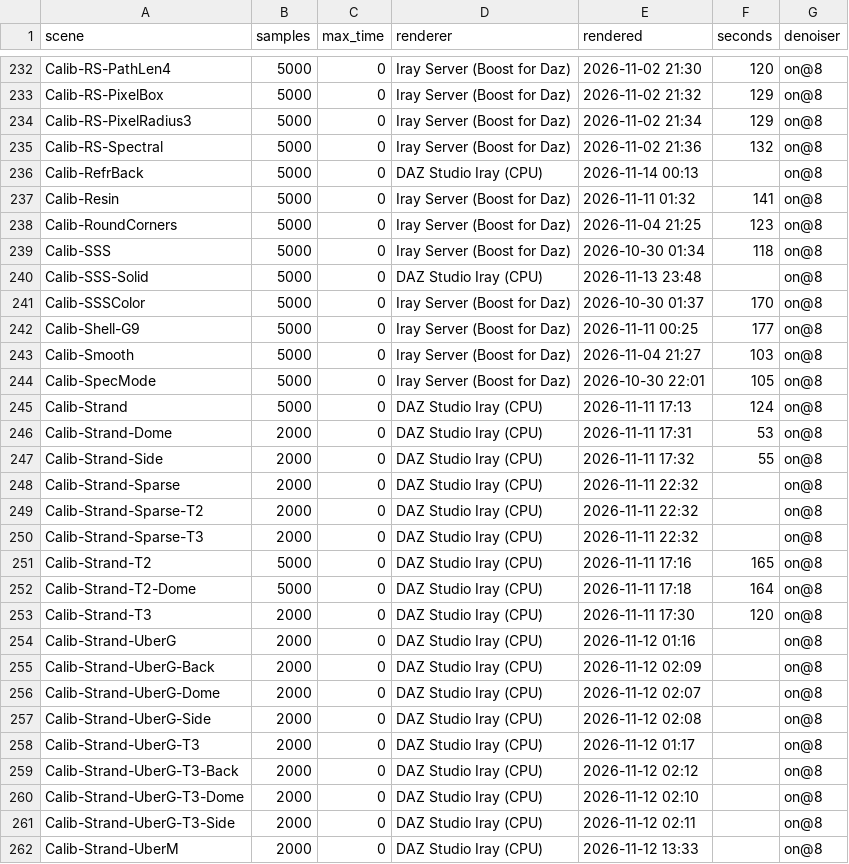
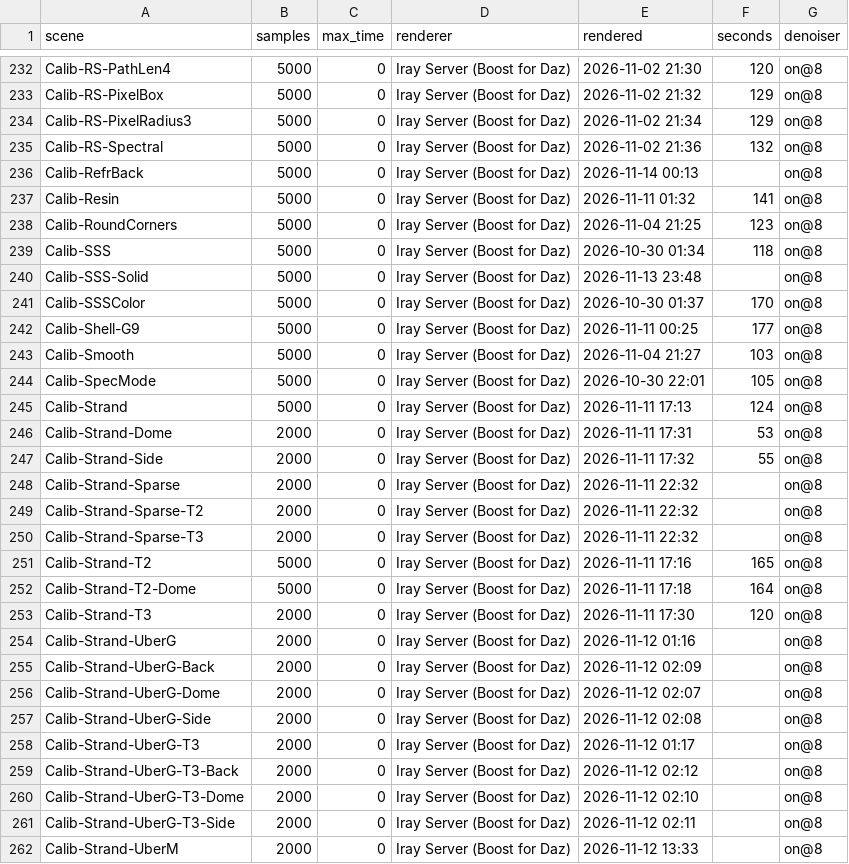
Before and after one commit to vysokyj/orbis, a TSV file: calib/references/iray/renders.tsv, drawn as a sheet; only a part is shown, gaps mark what is left out; the diff covers the shown part only.

Commit message:
Record that the Iray Server denoises and the CPU Iray does not
The server's 400-sample renders have no white grain (smoother than its
own 5000-sample references), the local CPU Iray's 400-sample renders do:
the server applies DAZ's Post Denoiser, NVIDIA's DL denoiser never runs
on the CPU. keep-refs.py labelled every queue render CPU unless told
otherwise; it now reads the renderer from the copy it kept and records a
CPU render's denoiser as off, and renders.tsv is corrected to match.

Closes #171

```diff
--- a/calib/references/iray/renders.tsv
+++ b/calib/references/iray/renders.tsv
@@ -235,3 +235,3 @@ Calib-RS-PixelRadius3	5000	0	Iray Server (Boost for Daz)	2026-11-02 21:34	129	on
 Calib-RS-Spectral	5000	0	Iray Server (Boost for Daz)	2026-11-02 21:36	132	on@8
-Calib-RefrBack	5000	0	DAZ Studio Iray (CPU)	2026-11-14 00:13		on@8
+Calib-RefrBack	5000	0	Iray Server (Boost for Daz)	2026-11-14 00:13		on@8
 Calib-Resin	5000	0	Iray Server (Boost for Daz)	2026-11-11 01:32	141	on@8
@@ -239,3 +239,3 @@ Calib-RoundCorners	5000	0	Iray Server (Boost for Daz)	2026-11-04 21:25	123	on@8
 Calib-SSS	5000	0	Iray Server (Boost for Daz)	2026-10-30 01:34	118	on@8
-Calib-SSS-Solid	5000	0	DAZ Studio Iray (CPU)	2026-11-13 23:48		on@8
+Calib-SSS-Solid	5000	0	Iray Server (Boost for Daz)	2026-11-13 23:48		on@8
 Calib-SSSColor	5000	0	Iray Server (Boost for Daz)	2026-10-30 01:37	170	on@8
@@ -244,19 +244,19 @@ Calib-Smooth	5000	0	Iray Server (Boost for Daz)	2026-11-04 21:27	103	on@8
 Calib-SpecMode	5000	0	Iray Server (Boost for Daz)	2026-10-30 22:01	105	on@8
-Calib-Strand	5000	0	DAZ Studio Iray (CPU)	2026-11-11 17:13	124	on@8
-Calib-Strand-Dome	2000	0	DAZ Studio Iray (CPU)	2026-11-11 17:31	53	on@8
-Calib-Strand-Side	2000	0	DAZ Studio Iray (CPU)	2026-11-11 17:32	55	on@8
-Calib-Strand-Sparse	2000	0	DAZ Studio Iray (CPU)	2026-11-11 22:32		on@8
-Calib-Strand-Sparse-T2	2000	0	DAZ Studio Iray (CPU)	2026-11-11 22:32		on@8
-Calib-Strand-Sparse-T3	2000	0	DAZ Studio Iray (CPU)	2026-11-11 22:32		on@8
-Calib-Strand-T2	5000	0	DAZ Studio Iray (CPU)	2026-11-11 17:16	165	on@8
-Calib-Strand-T2-Dome	5000	0	DAZ Studio Iray (CPU)	2026-11-11 17:18	164	on@8
-Calib-Strand-T3	2000	0	DAZ Studio Iray (CPU)	2026-11-11 17:30	120	on@8
-Calib-Strand-UberG	2000	0	DAZ Studio Iray (CPU)	2026-11-12 01:16		on@8
-Calib-Strand-UberG-Back	2000	0	DAZ Studio Iray (CPU)	2026-11-12 02:09		on@8
-Calib-Strand-UberG-Dome	2000	0	DAZ Studio Iray (CPU)	2026-11-12 02:07		on@8
-Calib-Strand-UberG-Side	2000	0	DAZ Studio Iray (CPU)	2026-11-12 02:08		on@8
-Calib-Strand-UberG-T3	2000	0	DAZ Studio Iray (CPU)	2026-11-12 01:17		on@8
-Calib-Strand-UberG-T3-Back	2000	0	DAZ Studio Iray (CPU)	2026-11-12 02:12		on@8
-Calib-Strand-UberG-T3-Dome	2000	0	DAZ Studio Iray (CPU)	2026-11-12 02:10		on@8
-Calib-Strand-UberG-T3-Side	2000	0	DAZ Studio Iray (CPU)	2026-11-12 02:11		on@8
-Calib-Strand-UberM	2000	0	DAZ Studio Iray (CPU)	2026-11-12 13:33		on@8
+Calib-Strand	5000	0	Iray Server (Boost for Daz)	2026-11-11 17:13	124	on@8
+Calib-Strand-Dome	2000	0	Iray Server (Boost for Daz)	2026-11-11 17:31	53	on@8
+Calib-Strand-Side	2000	0	Iray Server (Boost for Daz)	2026-11-11 17:32	55	on@8
+Calib-Strand-Sparse	2000	0	Iray Server (Boost for Daz)	2026-11-11 22:32		on@8
+Calib-Strand-Sparse-T2	2000	0	Iray Server (Boost for Daz)	2026-11-11 22:32		on@8
+Calib-Strand-Sparse-T3	2000	0	Iray Server (Boost for Daz)	2026-11-11 22:32		on@8
+Calib-Strand-T2	5000	0	Iray Server (Boost for Daz)	2026-11-11 17:16	165	on@8
+Calib-Strand-T2-Dome	5000	0	Iray Server (Boost for Daz)	2026-11-11 17:18	164	on@8
+Calib-Strand-T3	2000	0	Iray Server (Boost for Daz)	2026-11-11 17:30	120	on@8
+Calib-Strand-UberG	2000	0	Iray Server (Boost for Daz)	2026-11-12 01:16		on@8
+Calib-Strand-UberG-Back	2000	0	Iray Server (Boost for Daz)	2026-11-12 02:09		on@8
+Calib-Strand-UberG-Dome	2000	0	Iray Server (Boost for Daz)	2026-11-12 02:07		on@8
+Calib-Strand-UberG-Side	2000	0	Iray Server (Boost for Daz)	2026-11-12 02:08		on@8
+Calib-Strand-UberG-T3	2000	0	Iray Server (Boost for Daz)	2026-11-12 01:17		on@8
+Calib-Strand-UberG-T3-Back	2000	0	Iray Server (Boost for Daz)	2026-11-12 02:12		on@8
+Calib-Strand-UberG-T3-Dome	2000	0	Iray Server (Boost for Daz)	2026-11-12 02:10		on@8
+Calib-Strand-UberG-T3-Side	2000	0	Iray Server (Boost for Daz)	2026-11-12 02:11		on@8
+Calib-Strand-UberM	2000	0	Iray Server (Boost for Daz)	2026-11-12 13:33		on@8
```
Also changed, not shown: 54 edited cells elsewhere in this file, 7 other files.
